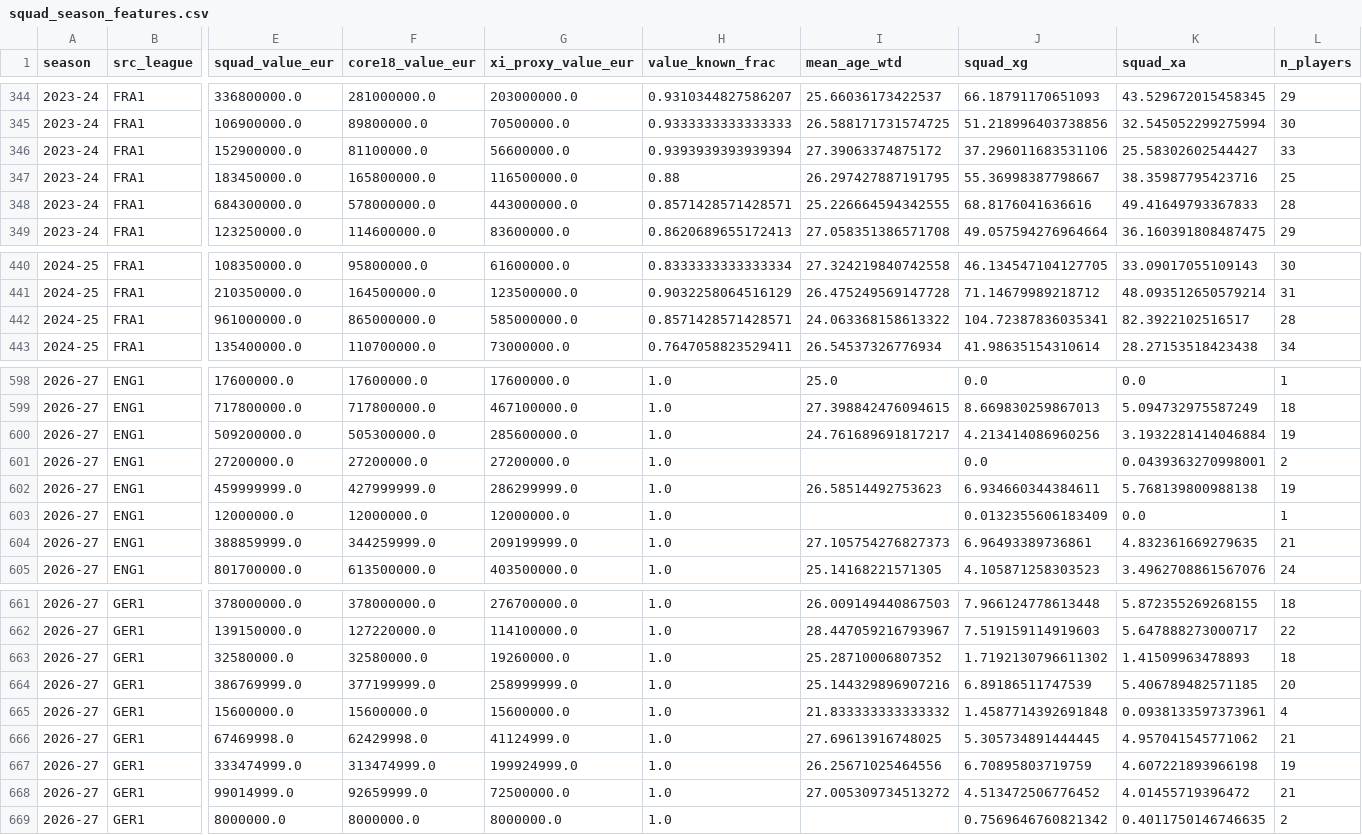
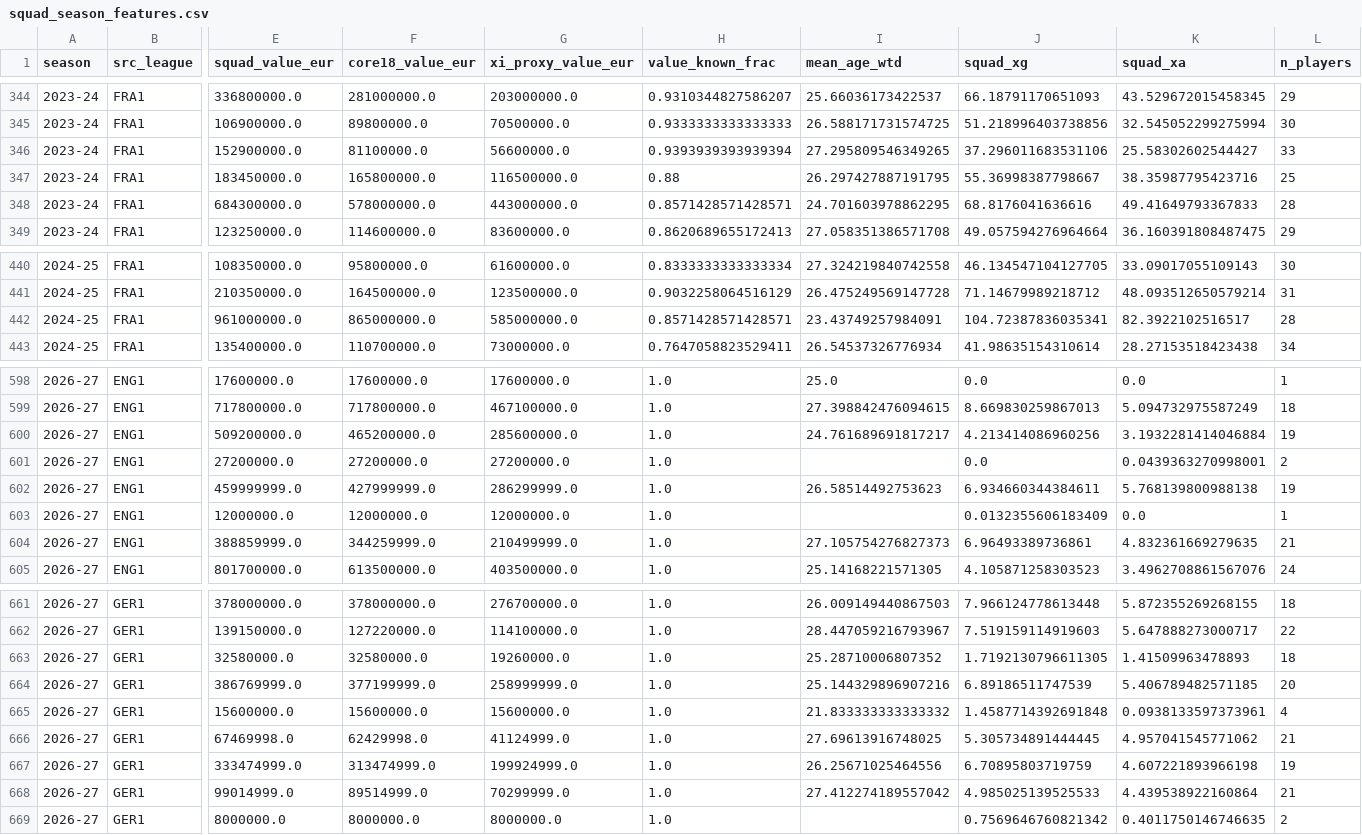
Before and after one commit to vsntll/xValue, a CSV file: data/processed/squad_season_features.csv, drawn as a sheet; only a part is shown, gaps mark what is left out; the diff covers the shown part only; the diff names each change by its address in the sheet, - before the commit and + after, or states it on an @@ line.

```diff
--- a/data/processed/squad_season_features.csv
+++ b/data/processed/squad_season_features.csv
-I346 (mean_age_wtd): 27.39063374875172
+I346 (mean_age_wtd): 27.295809546349265
-I348 (mean_age_wtd): 25.226664594342555
+I348 (mean_age_wtd): 24.701603978862295
-I442 (mean_age_wtd): 24.063368158613322
+I442 (mean_age_wtd): 23.43749257984091
-F600 (core18_value_eur): 505300000.0
+F600 (core18_value_eur): 465200000.0
-G604 (xi_proxy_value_eur): 209199999.0
+G604 (xi_proxy_value_eur): 210499999.0
-J663 (squad_xg): 1.7192130796611302
+J663 (squad_xg): 1.7192130796611305
-F668 (core18_value_eur): 92659999.0
+F668 (core18_value_eur): 89514999.0
-G668 (xi_proxy_value_eur): 72500000.0
+G668 (xi_proxy_value_eur): 70299999.0
-I668 (mean_age_wtd): 27.005309734513272
+I668 (mean_age_wtd): 27.412274189557042
-J668 (squad_xg): 4.513472506776452
+J668 (squad_xg): 4.985025139525533
-K668 (squad_xa): 4.01455719396472
+K668 (squad_xa): 4.439538922160864
```
Also changed, not shown: 70 edited cells elsewhere in this file, data/processed/outcome_model_predictions_hybrid.csv, 17 other files.
